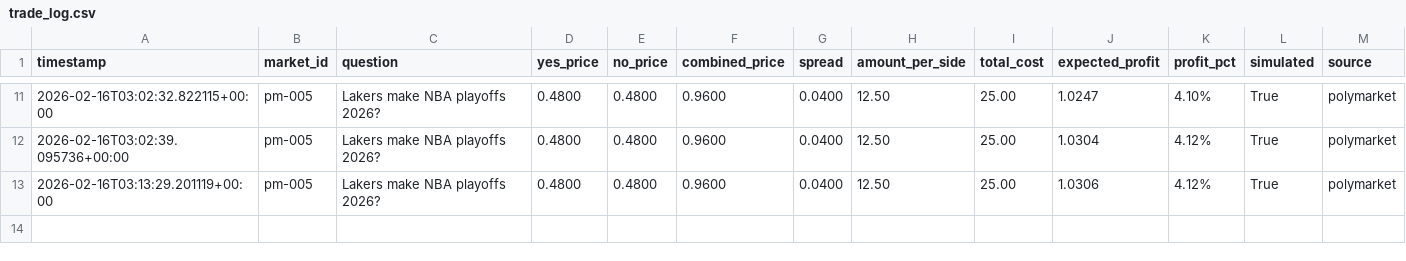
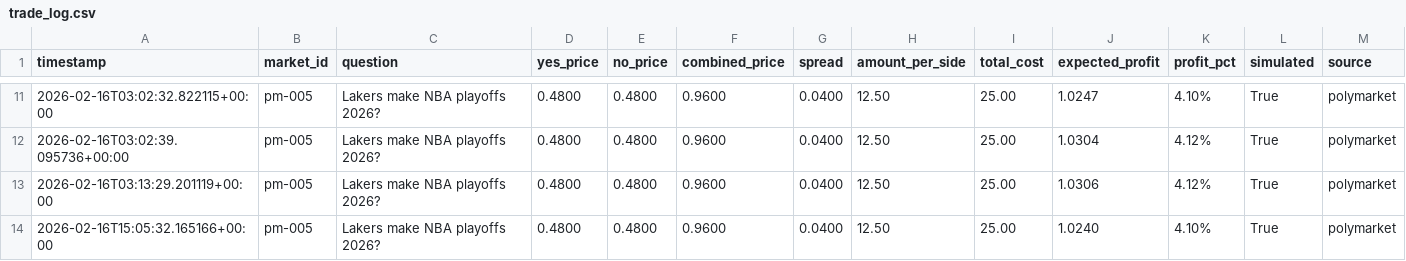
Before and after one commit to git-scarrow/polymarket-arb, a CSV file: trade_log.csv, drawn as a sheet; only a part is shown, gaps mark what is left out.

```diff
--- a/trade_log.csv
+++ b/trade_log.csv
@@ -13 +13,2 @@ timestamp,market_id,question,yes_price,no_price,combined_price,spread,amount_per
 2026-02-16T03:13:29.201119+00:00,pm-005,Lakers make NBA playoffs 2026?,0.4800,0.4800,0.9600,0.0400,12.50,25.00,1.0306,4.12%,True,polymarket
+2026-02-16T15:05:32.165166+00:00,pm-005,Lakers make NBA playoffs 2026?,0.4800,0.4800,0.9600,0.0400,12.50,25.00,1.0240,4.10%,True,polymarket
```
Also changed, not shown: 2 other files.
